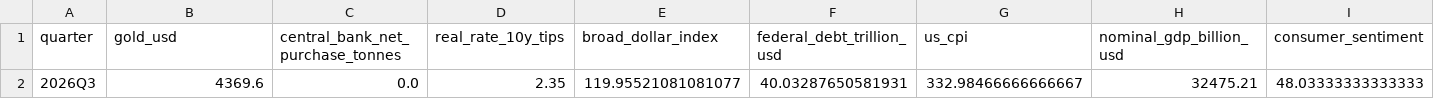
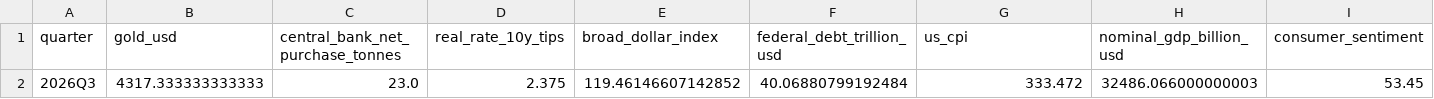
Before and after one commit to lowlowdrew/gold-model-dashboard, a CSV file: outputs/latest_available_nowcast.csv, drawn as a sheet; only a part is shown; removed rows and columns are numbered as before the commit, all else as after; rows hold the shown columns only; the diff names each change by its address in the sheet, - before the commit and + after, or states it on an @@ line.

```diff
--- a/outputs/latest_available_nowcast.csv
+++ b/outputs/latest_available_nowcast.csv
-row 2: 2026Q3 | 4369.6 | 0.0 | 2.35 | 119.95521081081077 | 40.03287650581931 | 332.98466666666667 | 32475.21 | 48.03333333333333
+row 2: 2026Q3 | 4317.333333333333 | 23.0 | 2.375 | 119.46146607142852 | 40.06880799192484 | 333.472 | 32486.066000000003 | 53.45
```
Also changed, not shown: data/model_input_quarterly.csv, outputs/four_factor_fit.csv, 10 other files.
